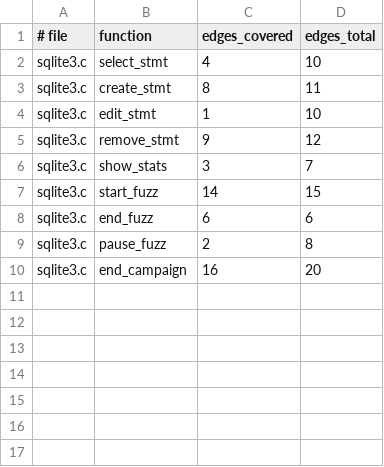
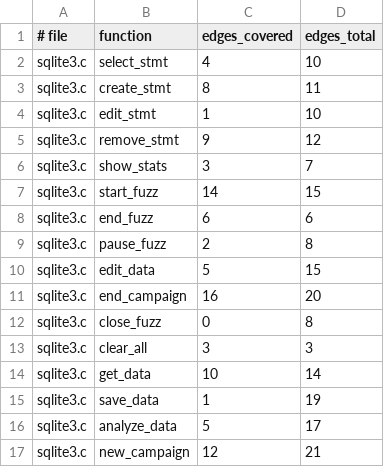
Before and after one commit to FelipeGirardi/FuzzingData, a CSV file: treemaps/coverage_data.csv, drawn as a sheet; the diff names each change by its address in the sheet, - before the commit and + after, or states it on an @@ line.

```diff
--- a/treemaps/coverage_data.csv
+++ b/treemaps/coverage_data.csv
+row 10: sqlite3.c | edit_data | 5 | 15
+row 12: sqlite3.c | close_fuzz | 0 | 8
+row 13: sqlite3.c | clear_all | 3 | 3
+row 14: sqlite3.c | get_data | 10 | 14
+row 15: sqlite3.c | save_data | 1 | 19
+row 16: sqlite3.c | analyze_data | 5 | 17
+row 17: sqlite3.c | new_campaign | 12 | 21
```
Also changed, not shown: 2 other files.
